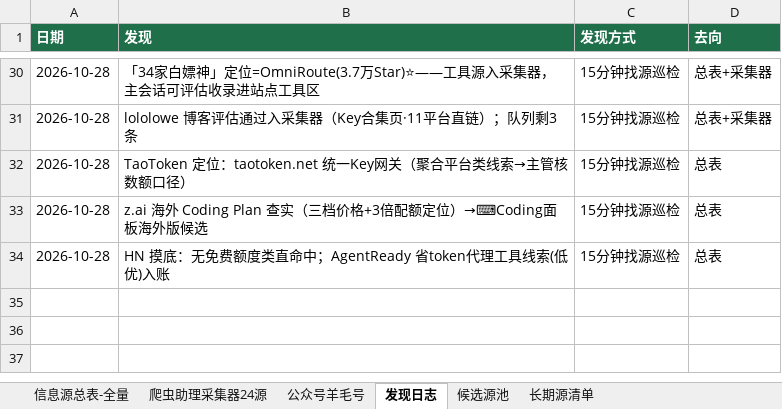
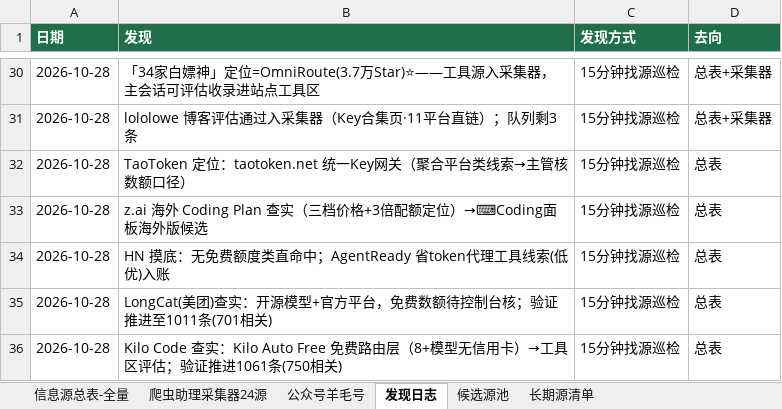
Before and after one commit to KJAI123/tokenmost, an Excel workbook: data-research/信息源总表-全量版.xlsx, sheet 发现日志, drawn as a sheet; only a part is shown, gaps mark what is left out; values as stored, in another font and other column widths than the file's, no borders; the diff names each change by its address in the sheet, - before the commit and + after, or states it on an @@ line.

```diff
--- a/data-research/信息源总表-全量版.xlsx (sheet 发现日志)
+++ b/data-research/信息源总表-全量版.xlsx (sheet 发现日志)
+row 35: 2026-10-28 | LongCat(美团)查实：开源模型+官方平台，免费数额待控制台核；验证推进至1011条(701相关) | 15分钟找源巡检 | 总表
+row 36: 2026-10-28 | Kilo Code 查实：Kilo Auto Free 免费路由层（8+模型无信用卡）→工具区评估；验证推进1061条(750相关) | 15分钟找源巡检 | 总表
```
Also changed, not shown: sheet 信息源总表-全量, sheet 候选源池, 9 other files.
